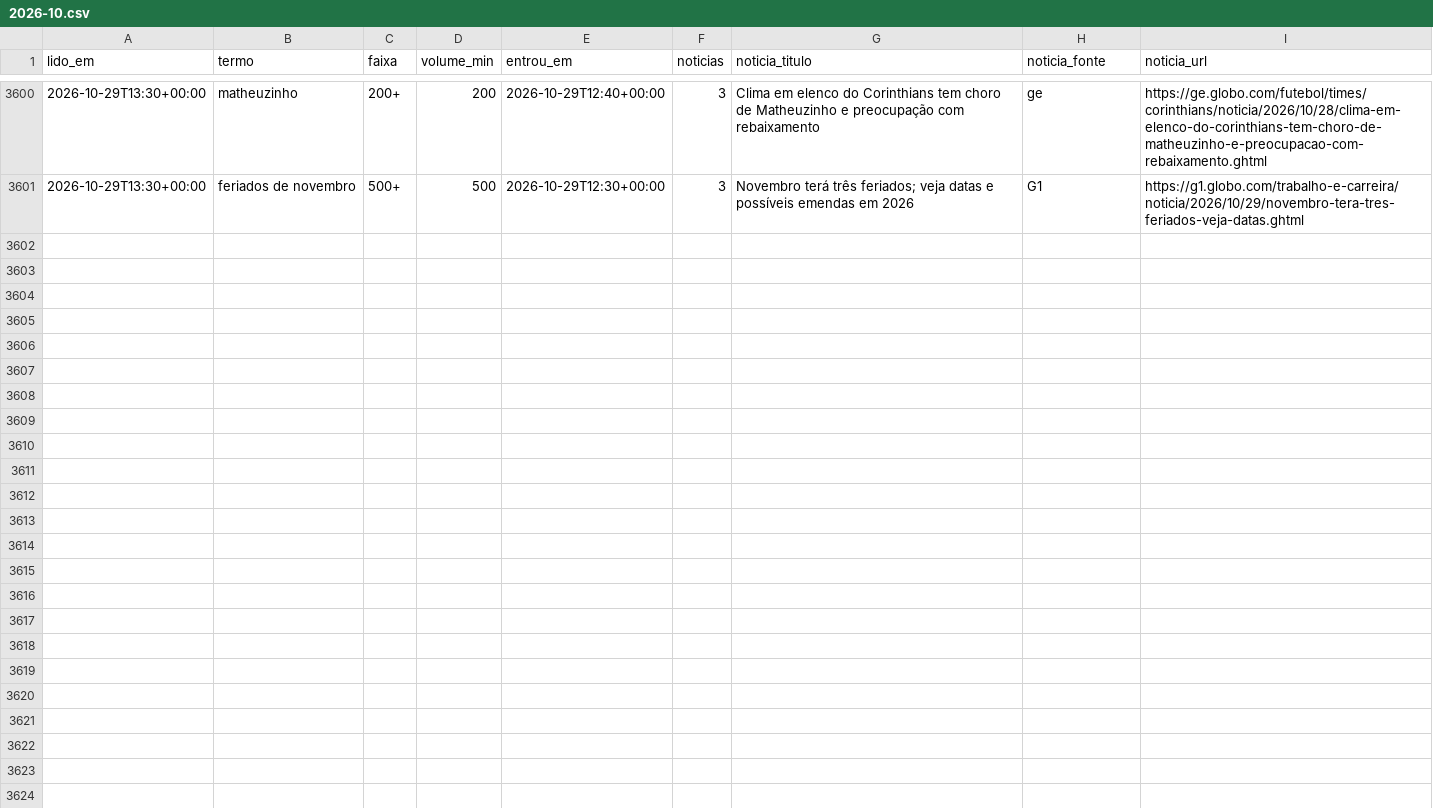
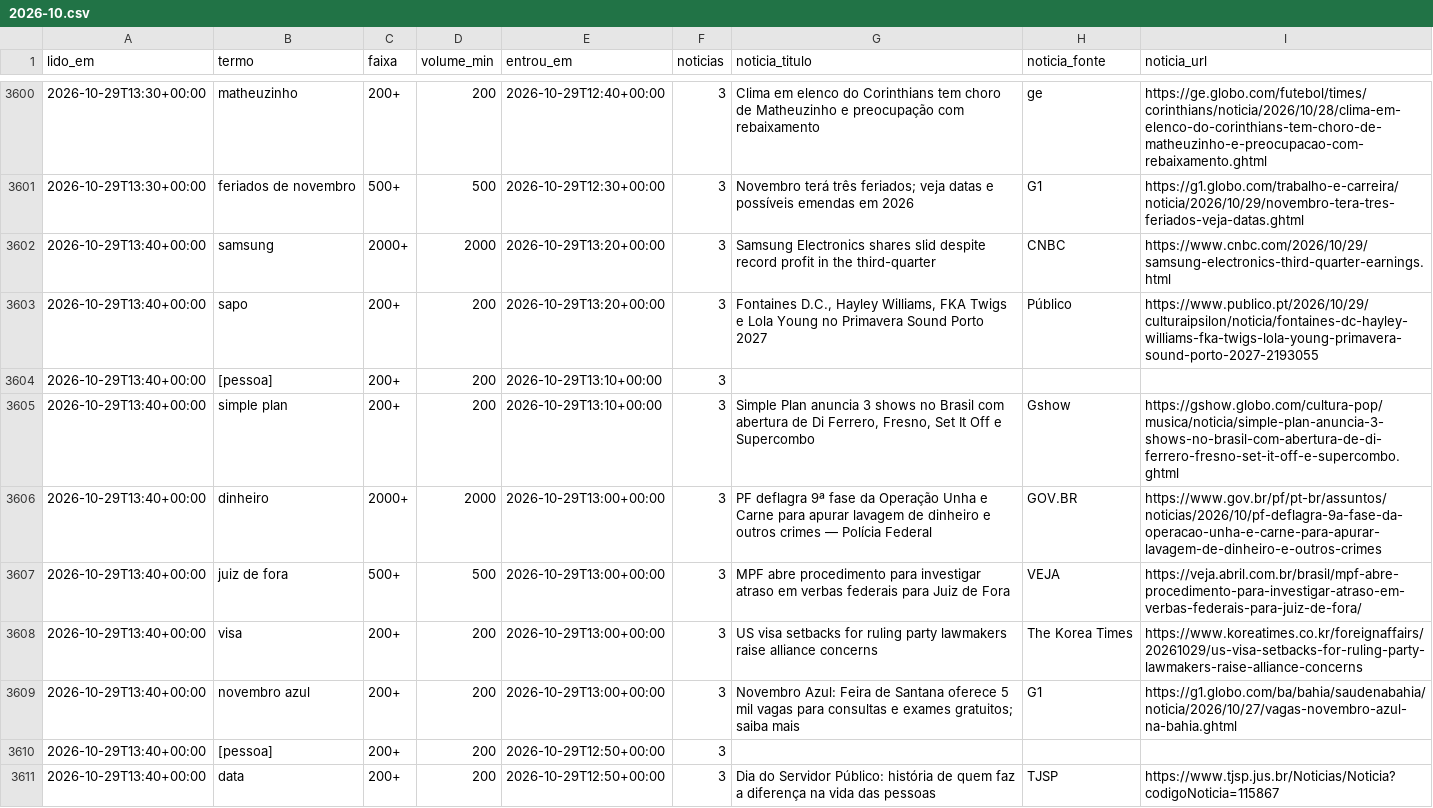
Before and after one commit to kel-lorran/saloInt-sinais, a CSV file: dados/trends/2026-10.csv, drawn as a sheet; only a part is shown, gaps mark what is left out; the diff names each change by its address in the sheet, - before the commit and + after, or states it on an @@ line.

```diff
--- a/dados/trends/2026-10.csv
+++ b/dados/trends/2026-10.csv
+row 3602: 2026-10-29T13:40+00:00 | samsung | 2000+ | 2000 | 2026-10-29T13:20+00:00 | 3 | Samsung Electronics shares slid despite record profit in the third-quarter | CNBC | https://www.cnbc.com/2026/10/29/samsung-electronics-third-quarter-earnings.html
+row 3603: 2026-10-29T13:40+00:00 | sapo | 200+ | 200 | 2026-10-29T13:20+00:00 | 3 | Fontaines D.C., Hayley Williams, FKA Twigs e Lola Young no Primavera Sound Porto 2027 | Público | https://www.publico.pt/2026/10/29/culturaipsilon/noticia/fontaines-dc-hayley-williams-fka-twigs-lola-young-primavera-sound-porto-2027-2193055
+row 3604: 2026-10-29T13:40+00:00 | [pessoa] | 200+ | 200 | 2026-10-29T13:10+00:00 | 3
+row 3605: 2026-10-29T13:40+00:00 | simple plan | 200+ | 200 | 2026-10-29T13:10+00:00 | 3 | Simple Plan anuncia 3 shows no Brasil com abertura de Di Ferrero, Fresno, Set It Off e Supercombo | Gshow | https://gshow.globo.com/cultura-pop/musica/noticia/simple-plan-anuncia-3-shows-no-brasil-com-abertura-de-di-ferrero-fresno-set-it-off-e-supercombo.ghtml
+row 3606: 2026-10-29T13:40+00:00 | dinheiro | 2000+ | 2000 | 2026-10-29T13:00+00:00 | 3 | PF deflagra 9ª fase da Operação Unha e Carne para apurar lavagem de dinheiro e outros crimes — Polícia Federal | GOV.BR | https://www.gov.br/pf/pt-br/assuntos/noticias/2026/10/pf-deflagra-9a-fase-da-operacao-unha-e-carne-para-apurar-lavagem-de-dinheiro-e-outros-crimes
+row 3607: 2026-10-29T13:40+00:00 | juiz de fora | 500+ | 500 | 2026-10-29T13:00+00:00 | 3 | MPF abre procedimento para investigar atraso em verbas federais para Juiz de Fora | VEJA | https://veja.abril.com.br/brasil/mpf-abre-procedimento-para-investigar-atraso-em-verbas-federais-para-juiz-de-fora/
+row 3608: 2026-10-29T13:40+00:00 | visa | 200+ | 200 | 2026-10-29T13:00+00:00 | 3 | US visa setbacks for ruling party lawmakers raise alliance concerns | The Korea Times | https://www.koreatimes.co.kr/foreignaffairs/20261029/us-visa-setbacks-for-ruling-party-lawmakers-raise-alliance-concerns
+row 3609: 2026-10-29T13:40+00:00 | novembro azul | 200+ | 200 | 2026-10-29T13:00+00:00 | 3 | Novembro Azul: Feira de Santana oferece 5 mil vagas para consultas e exames gratuitos; saiba mais | G1 | https://g1.globo.com/ba/bahia/saudenabahia/noticia/2026/10/27/vagas-novembro-azul-na-bahia.ghtml
+row 3610: 2026-10-29T13:40+00:00 | [pessoa] | 200+ | 200 | 2026-10-29T12:50+00:00 | 3
+row 3611: 2026-10-29T13:40+00:00 | data | 200+ | 200 | 2026-10-29T12:50+00:00 | 3 | Dia do Servidor Público: história de quem faz a diferença na vida das pessoas | TJSP | https://www.tjsp.jus.br/Noticias/Noticia?codigoNoticia=115867
```
